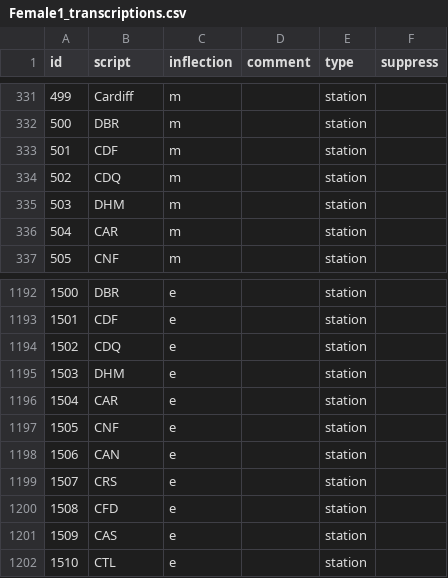
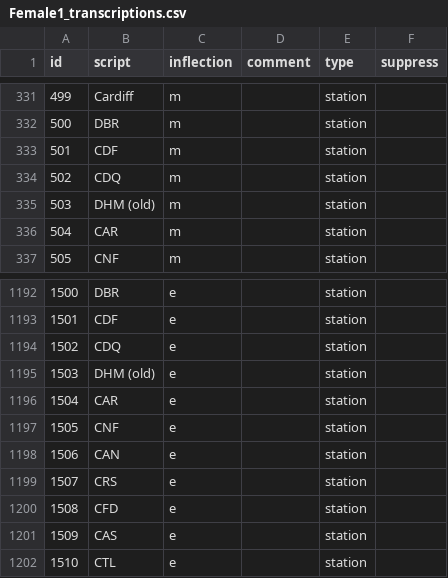
Before and after one commit to Rail-Announcements/ketech-llpa-announcements, a CSV file: Female1_transcriptions.csv, drawn as a sheet; only a part is shown, gaps mark what is left out.

```diff
--- a/Female1_transcriptions.csv
+++ b/Female1_transcriptions.csv
@@ -334,3 +334,3 @@ id,script,inflection,comment,type,suppress
 502,CDQ,m,,station,
-503,DHM,m,,station,
+503,DHM (old),m,,station,
 504,CAR,m,,station,
@@ -1194,3 +1194,3 @@ id,script,inflection,comment,type,suppress
 1502,CDQ,e,,station,
-1503,DHM,e,,station,
+1503,DHM (old),e,,station,
 1504,CAR,e,,station,
```
Also changed, not shown: Male1_transcriptions.csv.
